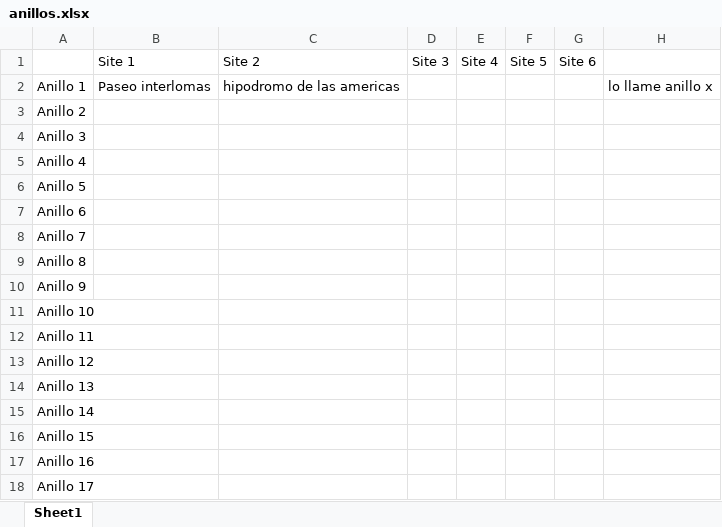
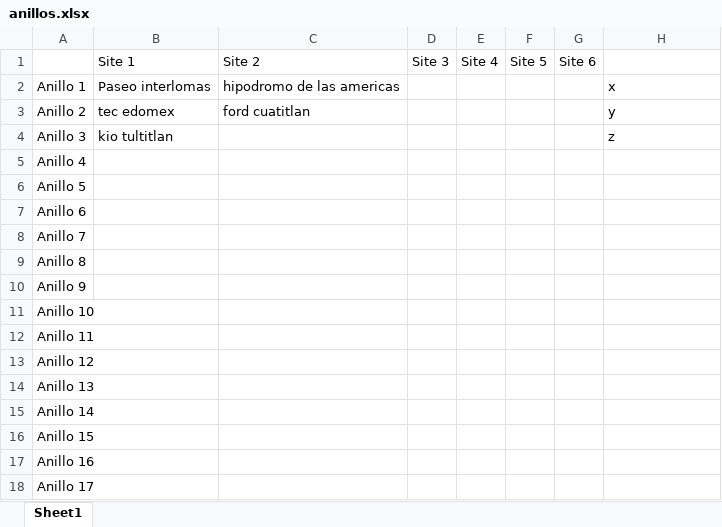
Before and after one commit to ramon-san/red_ibero, an Excel workbook: anillos.xlsx, sheet Sheet1, drawn as a sheet; values as stored, in another font and other column widths than the file's, no borders; the diff names each change by its address in the sheet, - before the commit and + after, or states it on an @@ line.

Commit message:
anillo 2 y 3
Aportes de elian. anillos en cuatitlan y tultitlan con enlaces para conectarse a satelite

```diff
--- a/anillos.xlsx (sheet Sheet1)
+++ b/anillos.xlsx (sheet Sheet1)
-H2: lo llame anillo x
+H2: x
-B3: (empty)
+B3: tec edomex
-C3: (empty)
+C3: ford cuatitlan
-H3: (empty)
+H3: y
-B4: (empty)
+B4: kio tultitlan
-H4: (empty)
+H4: z
```
Also changed, not shown: 1 other file.
